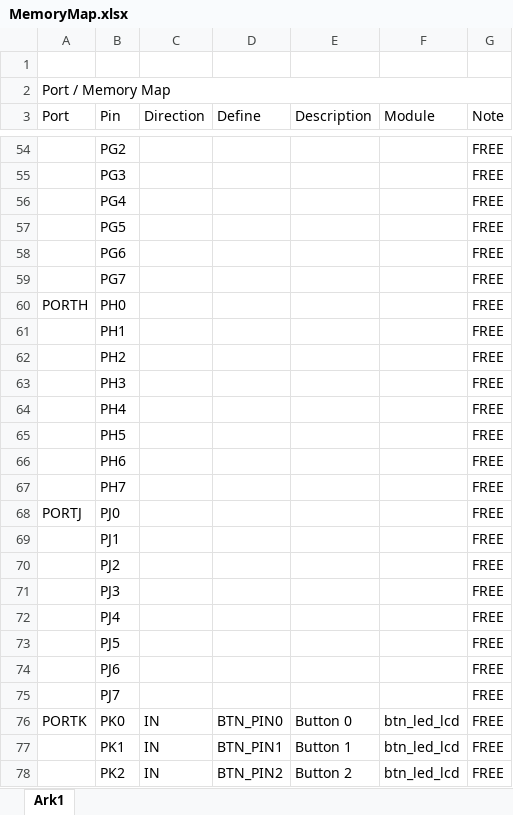
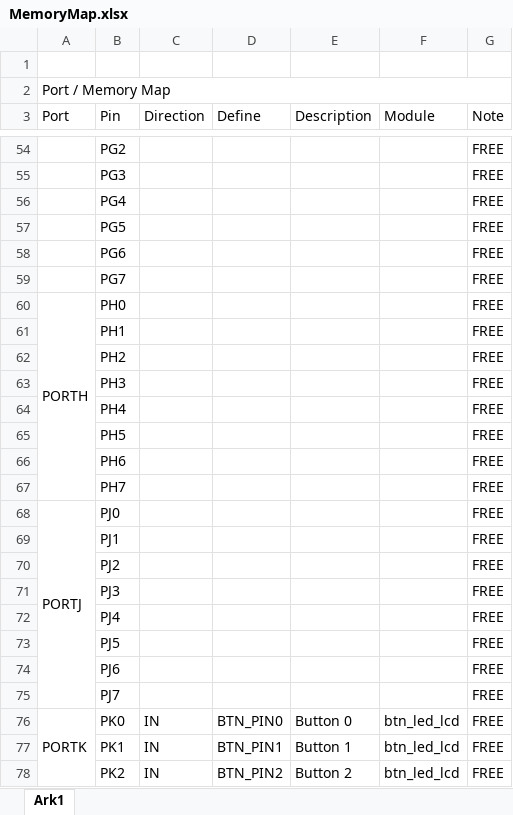
Before and after one commit to andidegn/VROOM---Vehicle-Remote-Observing-Organizational-Management, an Excel workbook: Source Code/MemoryMap.xlsx, sheet Ark1, drawn as a sheet; only a part is shown, gaps mark what is left out; values as stored, in another font and other column widths than the file's, no cell formats; the diff covers the shown part only; the diff names each change by its address in the sheet, - before the commit and + after, or states it on an @@ line.

```diff
--- a/Source Code/MemoryMap.xlsx (sheet Ark1)
+++ b/Source Code/MemoryMap.xlsx (sheet Ark1)
+A60:A67 merged
+A68:A75 merged
+A76:A83 merged
```
Also changed, not shown: 19 edited cells and merged cells elsewhere in this sheet, cell formats, 18 other files.
